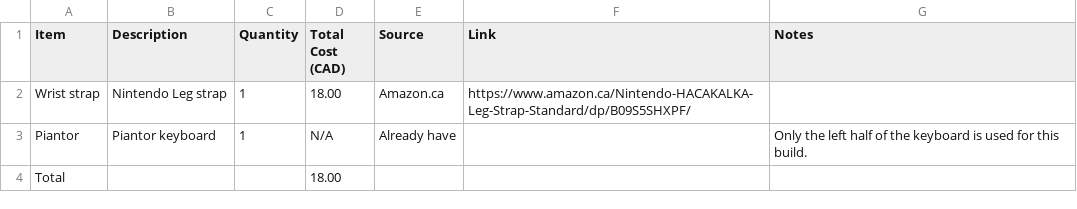
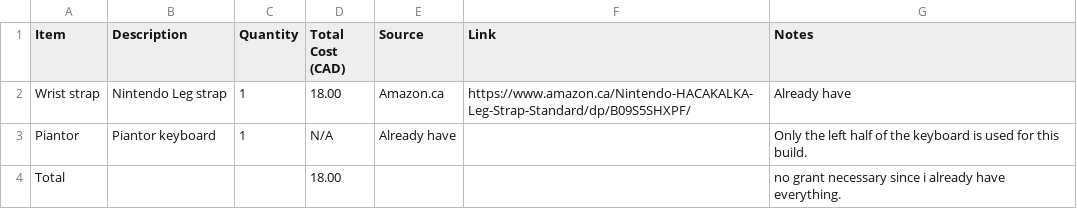
Before and after one commit to Heinrich-XIAO/wearable-keyboard, a CSV file: bom.csv, drawn as a sheet.

Commit message:
Update bom.csv

```diff
--- a/bom.csv
+++ b/bom.csv
@@ -1,4 +1,4 @@
 Item,Description,Quantity,Total Cost (CAD),Source,Link,Notes
-Wrist strap,Nintendo Leg strap,1,18.00,Amazon.ca,https://www.amazon.ca/Nintendo-HACAKALKA-Leg-Strap-Standard/dp/B09S5SHXPF/,
+Wrist strap,Nintendo Leg strap,1,18.00,Amazon.ca,https://www.amazon.ca/Nintendo-HACAKALKA-Leg-Strap-Standard/dp/B09S5SHXPF/,Already have
 Piantor,Piantor keyboard,1,N/A,Already have,,Only the left half of the keyboard is used for this build.
-Total,,,18.00,,,
+Total,,,18.00,,,no grant necessary since i already have everything.
```
